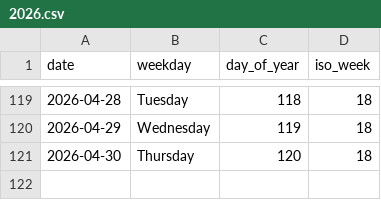
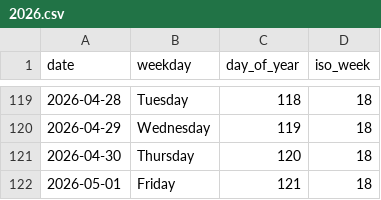
Before and after one commit to rad03i2/python-toolbox, a CSV file: examples/calendar/2026.csv, drawn as a sheet; only a part is shown, gaps mark what is left out; the diff names each change by its address in the sheet, - before the commit and + after, or states it on an @@ line.

Commit message:
data: add calendar reference through 2026-05-01

```diff
--- a/examples/calendar/2026.csv
+++ b/examples/calendar/2026.csv
+row 122: 2026-05-01 | Friday | 121 | 18
```
